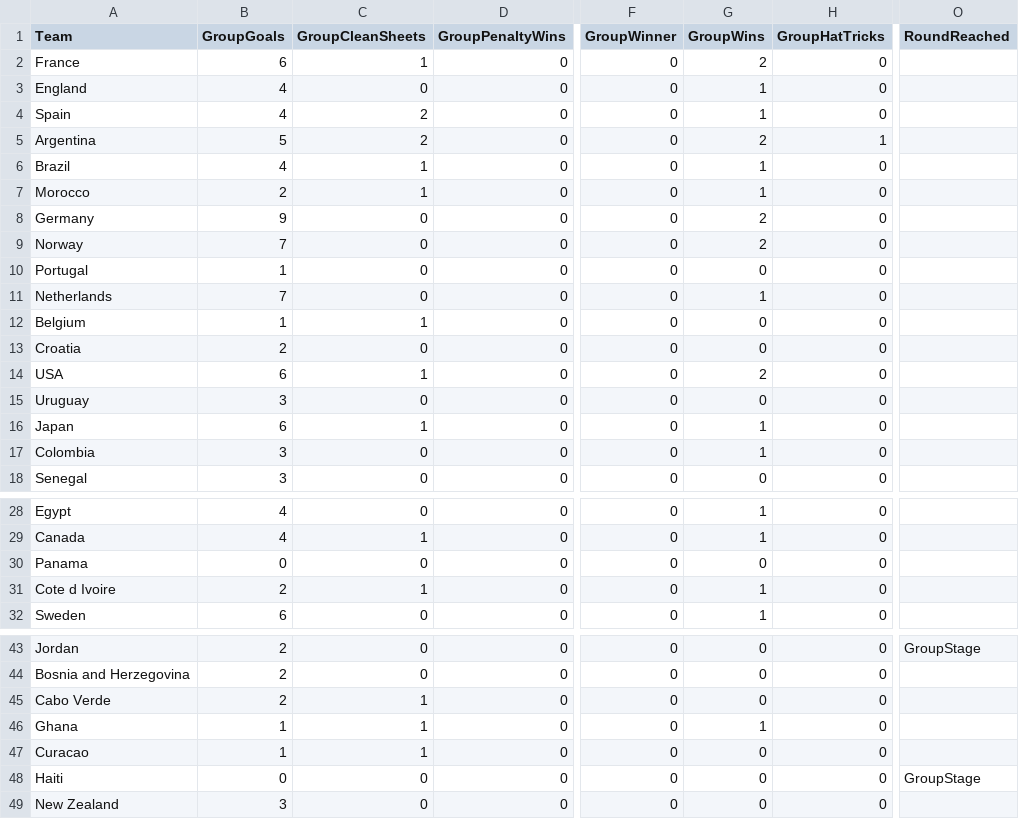
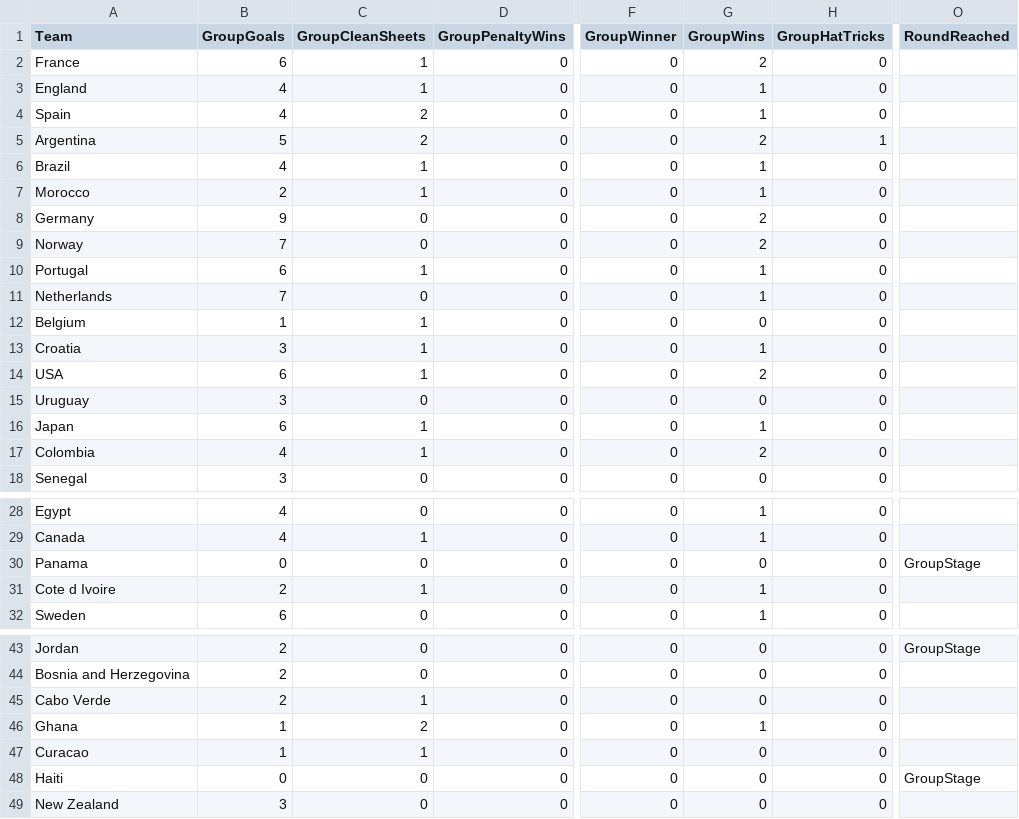
Before and after one commit to oisincarroll296/wc2026-sweepstake-BSC, a CSV file: data/match_stats.csv, drawn as a sheet; only a part is shown, gaps mark what is left out; the diff names each change by its address in the sheet, - before the commit and + after, or states it on an @@ line.

```diff
--- a/data/match_stats.csv
+++ b/data/match_stats.csv
-C3 (GroupCleanSheets): 0
+C3 (GroupCleanSheets): 1
-B10 (GroupGoals): 1
+B10 (GroupGoals): 6
-C10 (GroupCleanSheets): 0
+C10 (GroupCleanSheets): 1
-G10 (GroupWins): 0
+G10 (GroupWins): 1
-B13 (GroupGoals): 2
+B13 (GroupGoals): 3
-C13 (GroupCleanSheets): 0
+C13 (GroupCleanSheets): 1
-G13 (GroupWins): 0
+G13 (GroupWins): 1
-B17 (GroupGoals): 3
+B17 (GroupGoals): 4
-C17 (GroupCleanSheets): 0
+C17 (GroupCleanSheets): 1
-G17 (GroupWins): 1
+G17 (GroupWins): 2
-O30 (RoundReached): (empty)
+O30 (RoundReached): GroupStage
-C46 (GroupCleanSheets): 1
+C46 (GroupCleanSheets): 2
```
Also changed, not shown: data/match_results.csv, data/score_history.csv.
